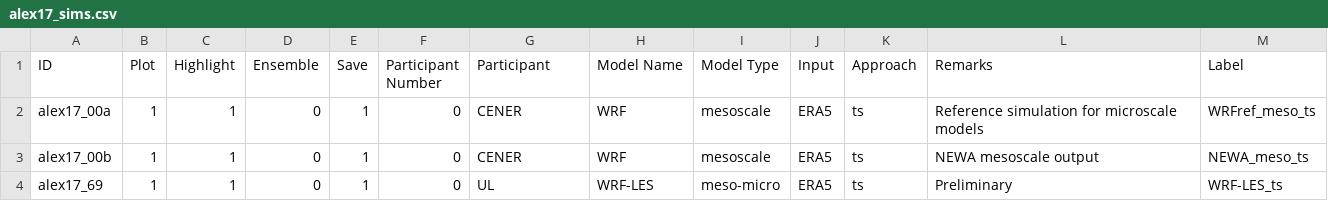
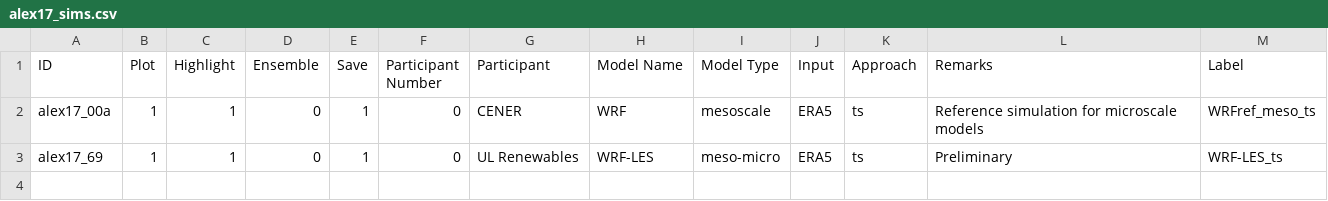
Before and after one commit to iat-cener/alex17, a CSV file: outputs/alex17_sims.csv, drawn as a sheet.

Commit message:
Outputs added

```diff
--- a/outputs/alex17_sims.csv
+++ b/outputs/alex17_sims.csv
@@ -2,3 +2,2 @@ ID,Plot,Highlight,Ensemble,Save,Participant Number,Participant,Model Name,Model
 alex17_00a,1,1,0,1,0,CENER,WRF,mesoscale,ERA5,ts,Reference simulation for microscale models,WRFref_meso_ts
-alex17_00b,1,1,0,1,0,CENER,WRF,mesoscale,ERA5,ts,NEWA mesoscale output,NEWA_meso_ts
-alex17_69,1,1,0,1,0,UL,WRF-LES,meso-micro,ERA5,ts,Preliminary,WRF-LES_ts
+alex17_69,1,1,0,1,0,UL Renewables,WRF-LES,meso-micro,ERA5,ts,Preliminary,WRF-LES_ts
```
Also changed, not shown: 1 other file.
